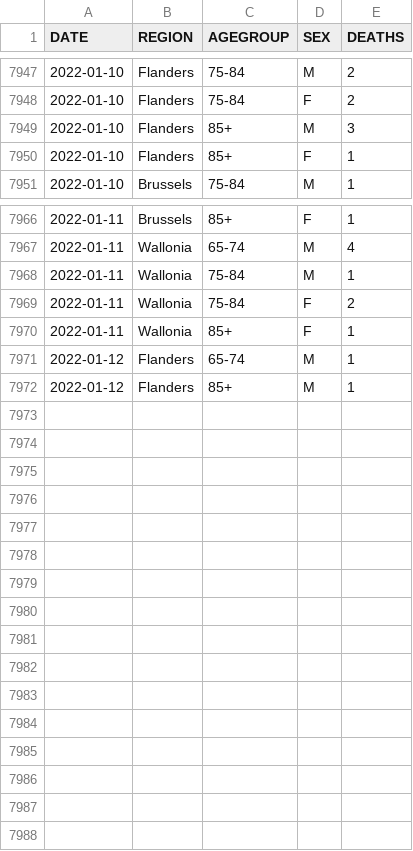
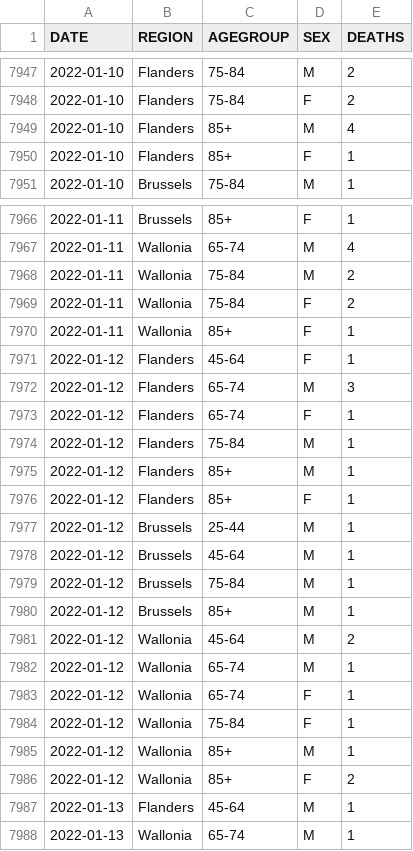
Before and after one commit to pdebuyl/coronavirus_notebooks, a CSV file: data/COVID19BE_MORT.csv, drawn as a sheet; only a part is shown, gaps mark what is left out; the diff covers the shown part only.

Commit message:
update data

```diff
--- a/data/COVID19BE_MORT.csv
+++ b/data/COVID19BE_MORT.csv
@@ -7948,3 +7948,3 @@
 "2022-01-10","Flanders","75-84","F",2
-"2022-01-10","Flanders","85+","M",3
+"2022-01-10","Flanders","85+","M",4
 "2022-01-10","Flanders","85+","F",1
@@ -7967,6 +7967,22 @@
 "2022-01-11","Wallonia","65-74","M",4
-"2022-01-11","Wallonia","75-84","M",1
+"2022-01-11","Wallonia","75-84","M",2
 "2022-01-11","Wallonia","75-84","F",2
 "2022-01-11","Wallonia","85+","F",1
-"2022-01-12","Flanders","65-74","M",1
+"2022-01-12","Flanders","45-64","F",1
+"2022-01-12","Flanders","65-74","M",3
+"2022-01-12","Flanders","65-74","F",1
+"2022-01-12","Flanders","75-84","M",1
 "2022-01-12","Flanders","85+","M",1
+"2022-01-12","Flanders","85+","F",1
+"2022-01-12","Brussels","25-44","M",1
+"2022-01-12","Brussels","45-64","M",1
+"2022-01-12","Brussels","75-84","M",1
+"2022-01-12","Brussels","85+","M",1
+"2022-01-12","Wallonia","45-64","M",2
+"2022-01-12","Wallonia","65-74","M",1
+"2022-01-12","Wallonia","65-74","F",1
+"2022-01-12","Wallonia","75-84","F",1
+"2022-01-12","Wallonia","85+","M",1
+"2022-01-12","Wallonia","85+","F",2
+"2022-01-13","Flanders","45-64","M",1
+"2022-01-13","Wallonia","65-74","M",1
```
Also changed, not shown: 1 edited cell elsewhere in this file, data/COVID19BE_HOSP.csv, data/COVID19BE_tests.csv.
